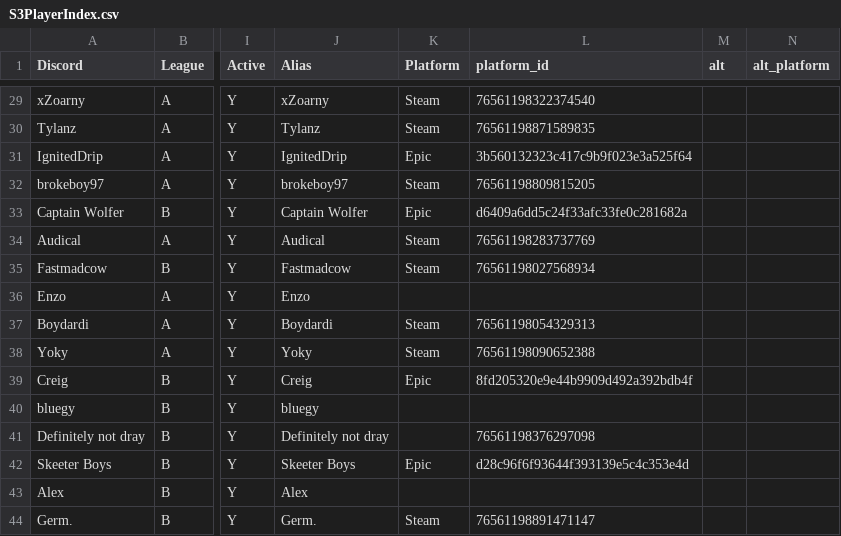
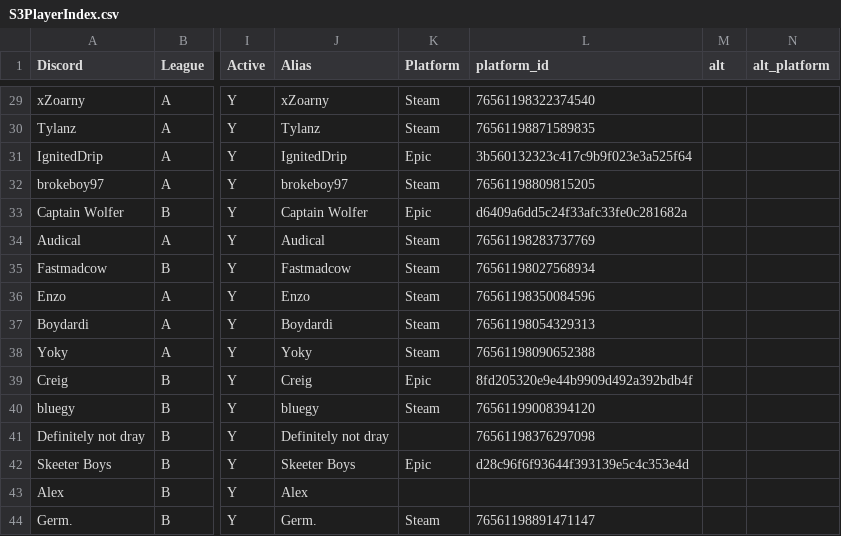
Before and after one commit to Boydardi/GrindhouseProjects, a CSV file: S3PlayerIndex.csv, drawn as a sheet; only a part is shown, gaps mark what is left out; the diff covers the shown part only; the diff names each change by its address in the sheet, - before the commit and + after, or states it on an @@ line.

Commit message:
Week 2 data

```diff
--- a/S3PlayerIndex.csv
+++ b/S3PlayerIndex.csv
-K36 (Platform): (empty)
+K36 (Platform): Steam
-L36 (platform_id): (empty)
+L36 (platform_id): 76561198350084596
-K40 (Platform): (empty)
+K40 (Platform): Steam
-L40 (platform_id): (empty)
+L40 (platform_id): 76561199008394120
```
Also changed, not shown: 1 added row and 13 edited cells elsewhere in this file, 3 other files.
